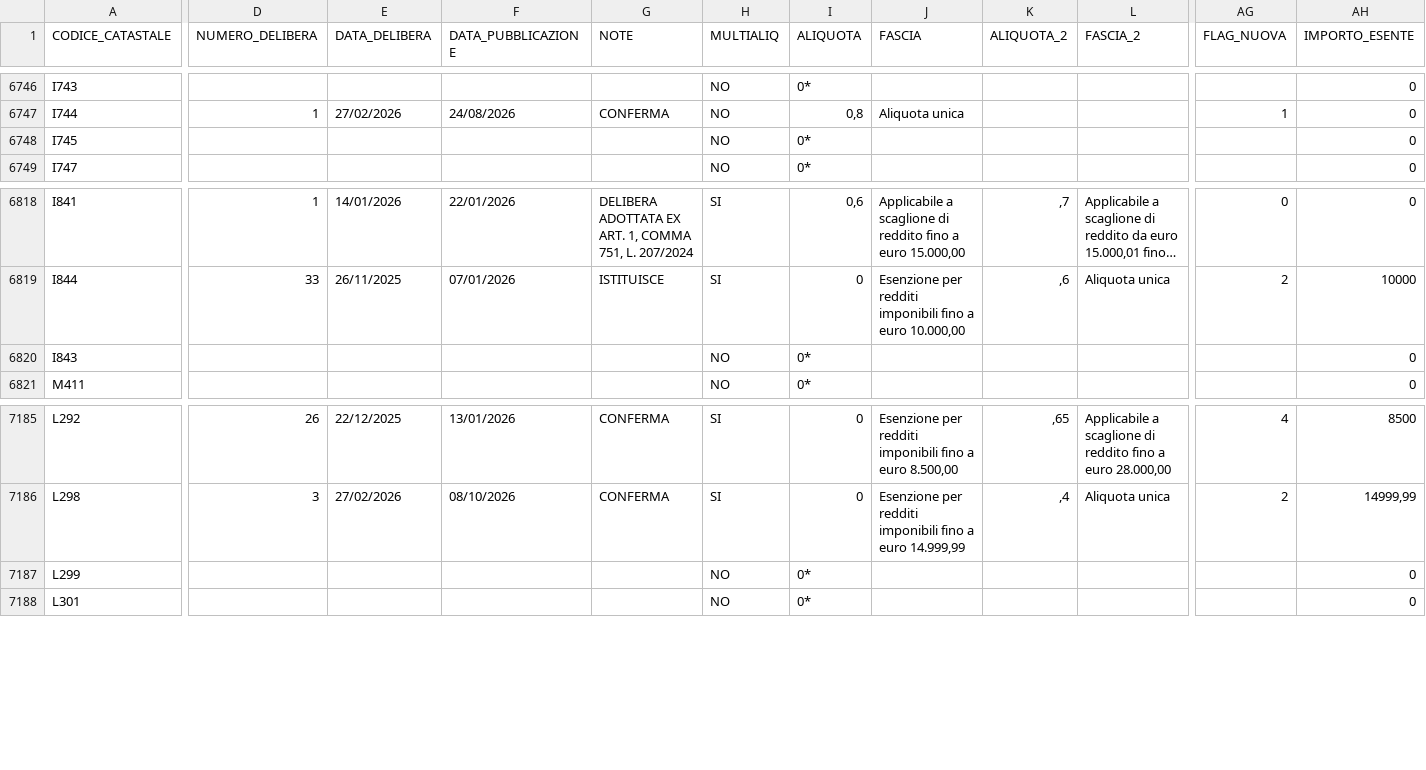
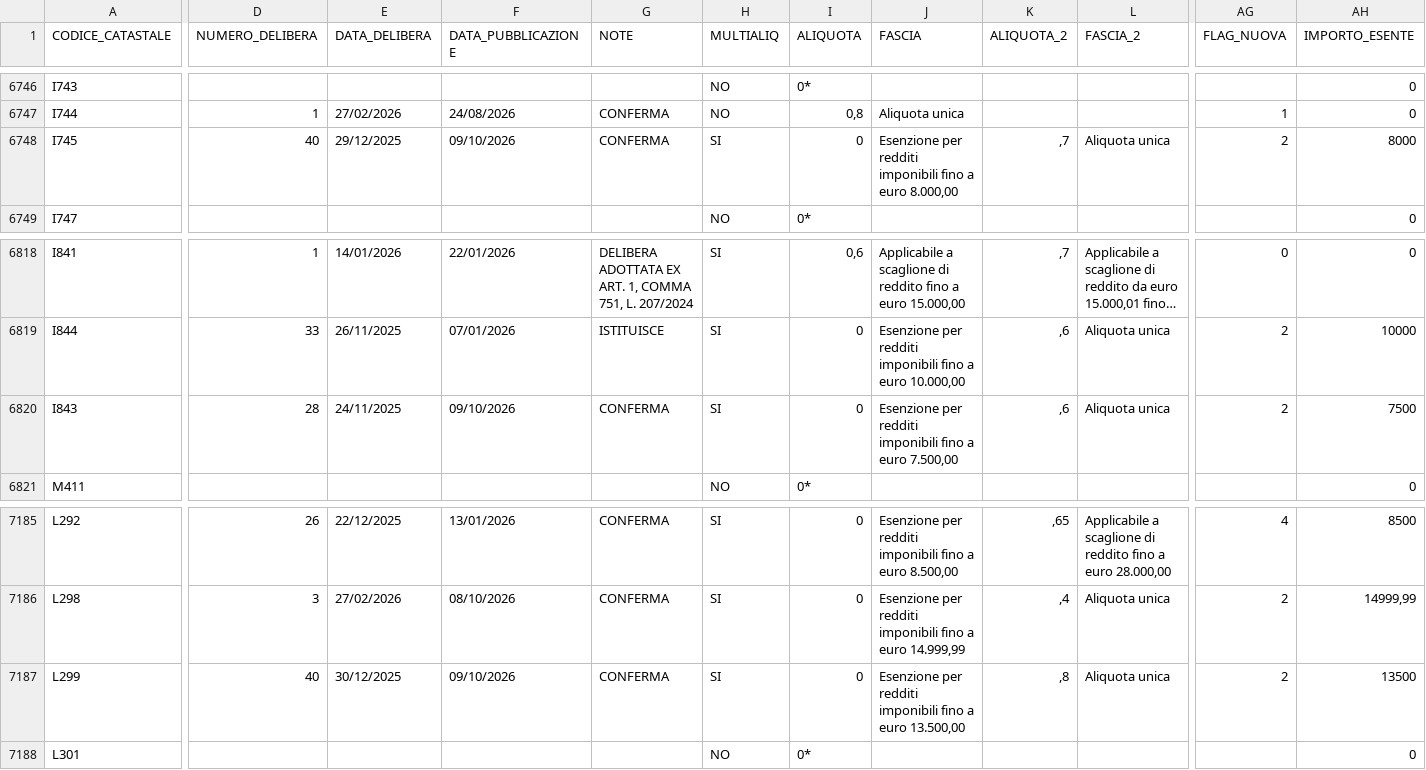
Before and after one commit to BernardoGiordano/stipendio.top, a CSV file: data/Add_comunale_irpef2026.csv, drawn as a sheet; only a part is shown, gaps mark what is left out; long unchanged cells end in …; the diff covers the shown part only; the diff names each change by its address in the sheet, - before the commit and + after, or states it on an @@ line.

```diff
--- a/data/Add_comunale_irpef2026.csv
+++ b/data/Add_comunale_irpef2026.csv
-D6748 (NUMERO_DELIBERA): (empty)
+D6748 (NUMERO_DELIBERA): 40
-E6748 (DATA_DELIBERA): (empty)
+E6748 (DATA_DELIBERA): 29/12/2025
-F6748 (DATA_PUBBLICAZIONE): (empty)
+F6748 (DATA_PUBBLICAZIONE): 09/10/2026
-G6748 (NOTE): (empty)
+G6748 (NOTE): CONFERMA
-H6748 (MULTIALIQ): NO
+H6748 (MULTIALIQ): SI
-I6748 (ALIQUOTA): 0*
+I6748 (ALIQUOTA): 0
-J6748 (FASCIA): (empty)
+J6748 (FASCIA): Esenzione per redditi imponibili fino a euro 8.000,00
-K6748 (ALIQUOTA_2): (empty)
+K6748 (ALIQUOTA_2): ,7
-L6748 (FASCIA_2): (empty)
+L6748 (FASCIA_2): Aliquota unica
-AG6748 (FLAG_NUOVA): (empty)
+AG6748 (FLAG_NUOVA): 2
-AH6748 (IMPORTO_ESENTE): 0
+AH6748 (IMPORTO_ESENTE): 8000
-D6820 (NUMERO_DELIBERA): (empty)
+D6820 (NUMERO_DELIBERA): 28
-E6820 (DATA_DELIBERA): (empty)
+E6820 (DATA_DELIBERA): 24/11/2025
-F6820 (DATA_PUBBLICAZIONE): (empty)
+F6820 (DATA_PUBBLICAZIONE): 09/10/2026
-G6820 (NOTE): (empty)
+G6820 (NOTE): CONFERMA
-H6820 (MULTIALIQ): NO
+H6820 (MULTIALIQ): SI
-I6820 (ALIQUOTA): 0*
+I6820 (ALIQUOTA): 0
-J6820 (FASCIA): (empty)
+J6820 (FASCIA): Esenzione per redditi imponibili fino a euro 7.500,00
-K6820 (ALIQUOTA_2): (empty)
+K6820 (ALIQUOTA_2): ,6
-L6820 (FASCIA_2): (empty)
+L6820 (FASCIA_2): Aliquota unica
-AG6820 (FLAG_NUOVA): (empty)
+AG6820 (FLAG_NUOVA): 2
-AH6820 (IMPORTO_ESENTE): 0
+AH6820 (IMPORTO_ESENTE): 7500
-D7187 (NUMERO_DELIBERA): (empty)
+D7187 (NUMERO_DELIBERA): 40
-E7187 (DATA_DELIBERA): (empty)
+E7187 (DATA_DELIBERA): 30/12/2025
-F7187 (DATA_PUBBLICAZIONE): (empty)
+F7187 (DATA_PUBBLICAZIONE): 09/10/2026
-G7187 (NOTE): (empty)
+G7187 (NOTE): CONFERMA
-H7187 (MULTIALIQ): NO
+H7187 (MULTIALIQ): SI
-I7187 (ALIQUOTA): 0*
+I7187 (ALIQUOTA): 0
-J7187 (FASCIA): (empty)
+J7187 (FASCIA): Esenzione per redditi imponibili fino a euro 13.500,00
-K7187 (ALIQUOTA_2): (empty)
+K7187 (ALIQUOTA_2): ,8
-L7187 (FASCIA_2): (empty)
+L7187 (FASCIA_2): Aliquota unica
-AG7187 (FLAG_NUOVA): (empty)
+AG7187 (FLAG_NUOVA): 2
-AH7187 (IMPORTO_ESENTE): 0
+AH7187 (IMPORTO_ESENTE): 13500
```
Also changed, not shown: 135 edited cells elsewhere in this file.
